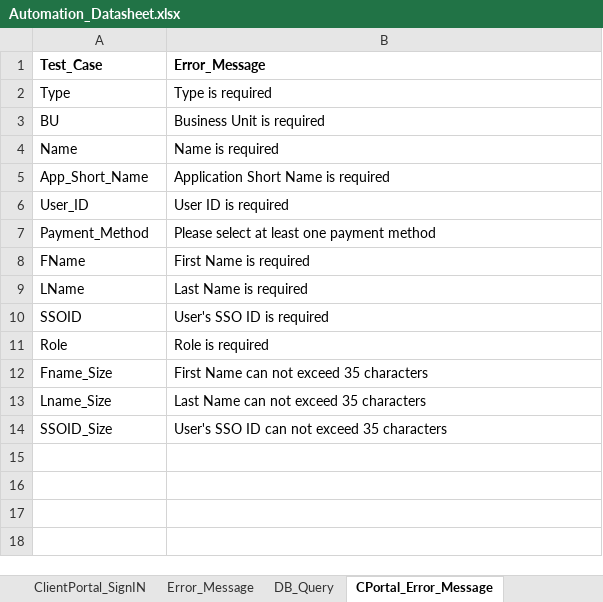
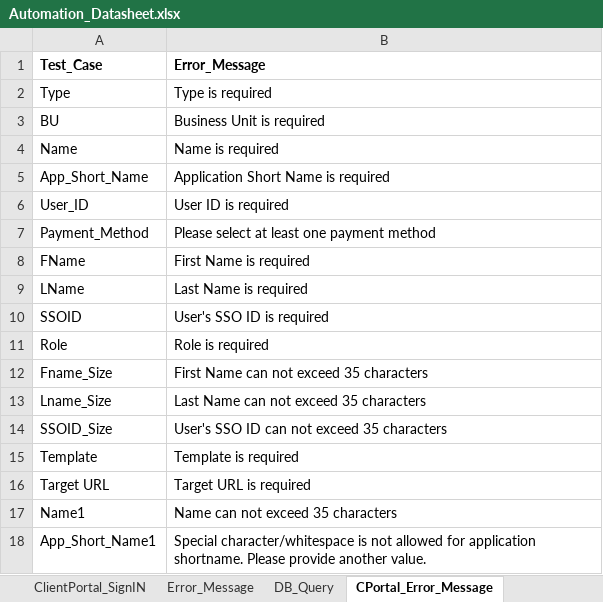
Before and after one commit to gsaha99/Ecommerce_QA, an Excel workbook: Test Data/Automation_Datasheet.xlsx, sheet CPortal_Error_Message, drawn as a sheet; values as stored, in another font and other column widths than the file's, no borders; the diff names each change by its address in the sheet, - before the commit and + after, or states it on an @@ line.

```diff
--- a/Test Data/Automation_Datasheet.xlsx (sheet CPortal_Error_Message)
+++ b/Test Data/Automation_Datasheet.xlsx (sheet CPortal_Error_Message)
+row 15: Template | Template is required
+row 16: Target URL | Target URL is required
+row 17: Name1 | Name can not exceed 35 characters
+row 18: App_Short_Name1 | Special character/whitespace is not allowed for application shortname. Please provide another value.
```
Also changed, not shown: sheet TestHarness_Test_Data, sheet Generic_Dataset, 20 other files.
